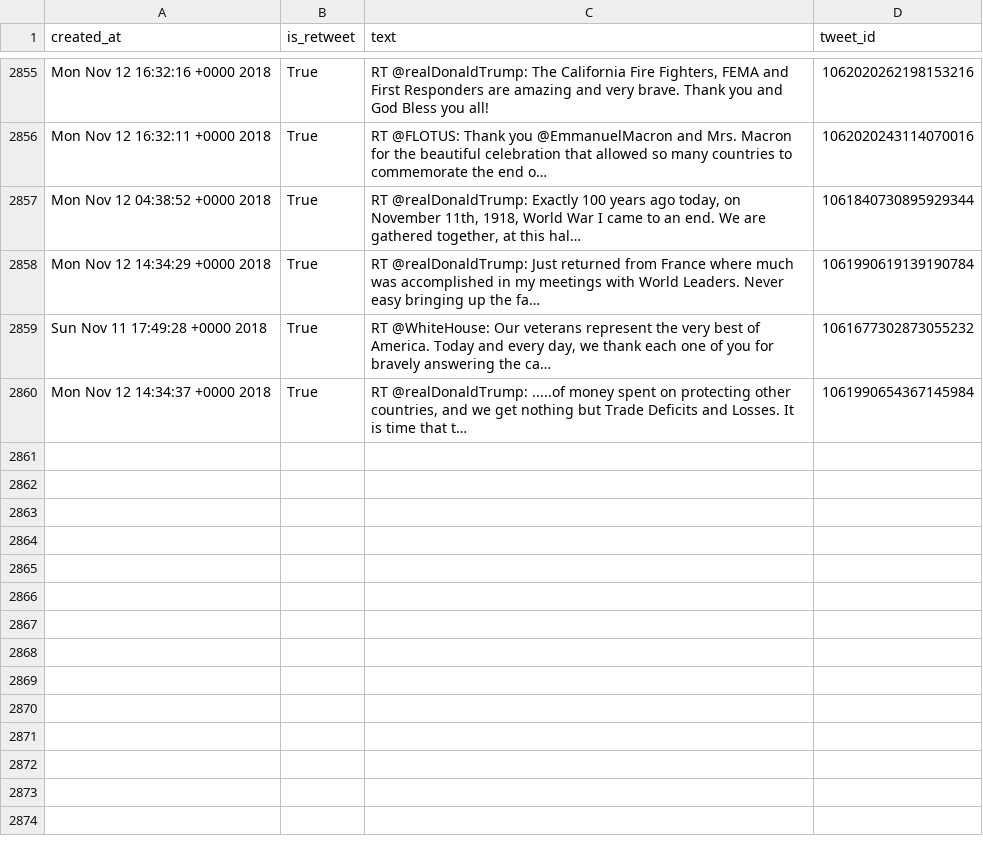
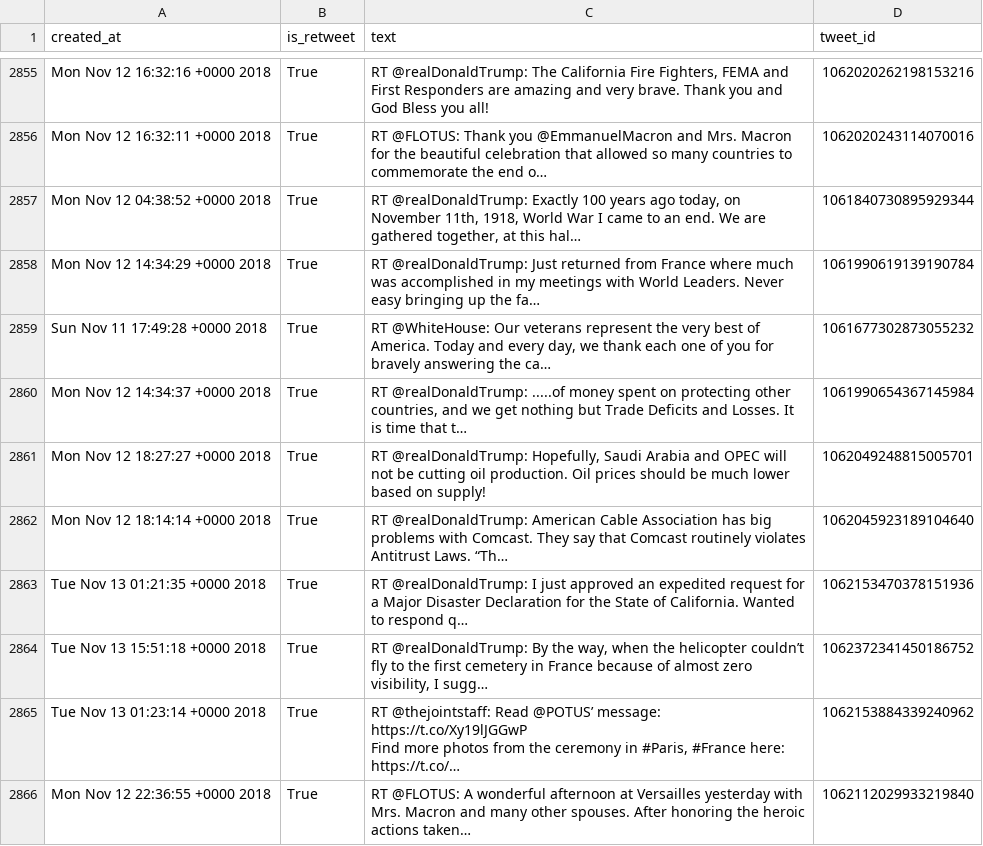
Before and after one commit to cpenalobel/sportsdata, a CSV file: twets/potus.csv, drawn as a sheet; only a part is shown, gaps mark what is left out; ↵ is a line break in a cell; the diff names each change by its address in the sheet, - before the commit and + after, or states it on an @@ line.

```diff
--- a/twets/potus.csv
+++ b/twets/potus.csv
+row 2861: Mon Nov 12 18:27:27 +0000 2018 | True | RT @realDonaldTrump: Hopefully, Saudi Arabia and OPEC will not be cutting oil production. Oil prices should be much lower based on supply! | 1062049248815005701
+row 2862: Mon Nov 12 18:14:14 +0000 2018 | True | RT @realDonaldTrump: American Cable Association has big problems with Comcast. They say that Comcast routinely violates Antitrust Laws. “Th… | 1062045923189104640
+row 2863: Tue Nov 13 01:21:35 +0000 2018 | True | RT @realDonaldTrump: I just approved an expedited request for a Major Disaster Declaration for the State of California. Wanted to respond q… | 1062153470378151936
+row 2864: Tue Nov 13 15:51:18 +0000 2018 | True | RT @realDonaldTrump: By the way, when the helicopter couldn’t fly to the first cemetery in France because of almost zero visibility, I sugg… | 1062372341450186752
+row 2865: Tue Nov 13 01:23:14 +0000 2018 | True | RT @thejointstaff: Read @POTUS’ message: https://t.co/Xy19lJGGwP ↵ Find more photos from the ceremony in #Paris, #France here: https://t.co/… | 1062153884339240962
+row 2866: Mon Nov 12 22:36:55 +0000 2018 | True | RT @FLOTUS: A wonderful afternoon at Versailles yesterday with Mrs. Macron and many other spouses. After honoring the heroic actions taken… | 1062112029933219840
```
Also changed, not shown: twets/realdonaldtrump.csv, twets/vp.csv, 1 other file.
